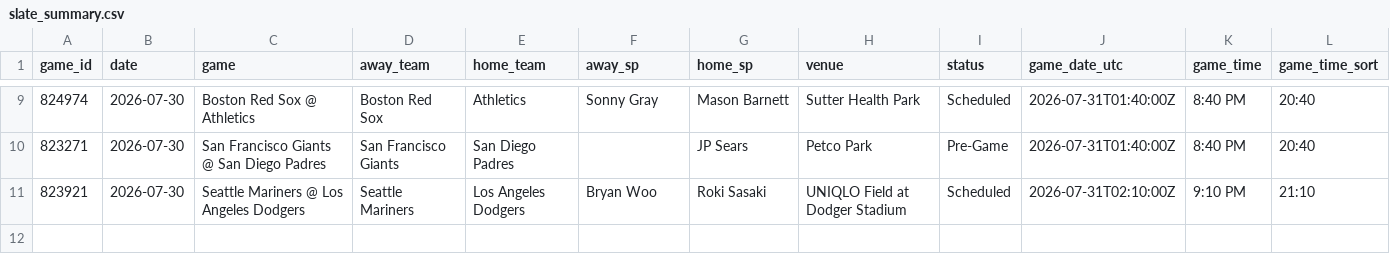
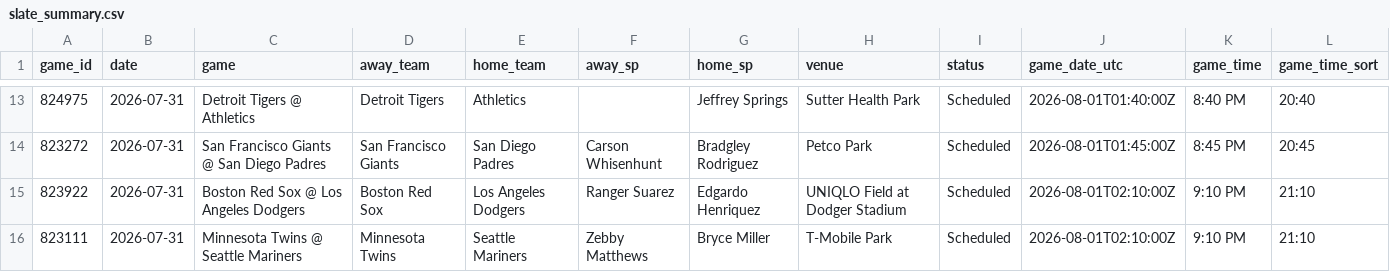
Before and after one commit to dylhauck/alpha-wagerz-model, a CSV file: data/processed/slate_summary.csv, drawn as a sheet; only a part is shown, gaps mark what is left out; the diff covers the shown part only.

```diff
--- a/data/processed/slate_summary.csv
+++ b/data/processed/slate_summary.csv
@@ -9,3 +13,4 @@ game_id,date,game,away_team,home_team,away_sp,home_sp,venue,status,game_date_utc
-824974,2026-07-30,Boston Red Sox @ Athletics,Boston Red Sox,Athletics,Sonny Gray,Mason Barnett,Sutter Health Park,Scheduled,2026-07-31T01:40:00Z,8:40 PM,20:40
-823271,2026-07-30,San Francisco Giants @ San Diego Padres,San Francisco Giants,San Diego Padres,,JP Sears,Petco Park,Pre-Game,2026-07-31T01:40:00Z,8:40 PM,20:40
-823921,2026-07-30,Seattle Mariners @ Los Angeles Dodgers,Seattle Mariners,Los Angeles Dodgers,Bryan Woo,Roki Sasaki,UNIQLO Field at Dodger Stadium,Scheduled,2026-07-31T02:10:00Z,9:10 PM,21:10
+824975,2026-07-31,Detroit Tigers @ Athletics,Detroit Tigers,Athletics,,Jeffrey Springs,Sutter Health Park,Scheduled,2026-08-01T01:40:00Z,8:40 PM,20:40
+823272,2026-07-31,San Francisco Giants @ San Diego Padres,San Francisco Giants,San Diego Padres,Carson Whisenhunt,Bradgley Rodriguez,Petco Park,Scheduled,2026-08-01T01:45:00Z,8:45 PM,20:45
+823922,2026-07-31,Boston Red Sox @ Los Angeles Dodgers,Boston Red Sox,Los Angeles Dodgers,Ranger Suarez,Edgardo Henriquez,UNIQLO Field at Dodger Stadium,Scheduled,2026-08-01T02:10:00Z,9:10 PM,21:10
+823111,2026-07-31,Minnesota Twins @ Seattle Mariners,Minnesota Twins,Seattle Mariners,Zebby Matthews,Bryce Miller,T-Mobile Park,Scheduled,2026-08-01T02:10:00Z,9:10 PM,21:10
```
Also changed, not shown: 8 added rows, 4 removed rows and 17 edited cells elsewhere in this file, data/reference/player_reference.csv, 40 other files.
